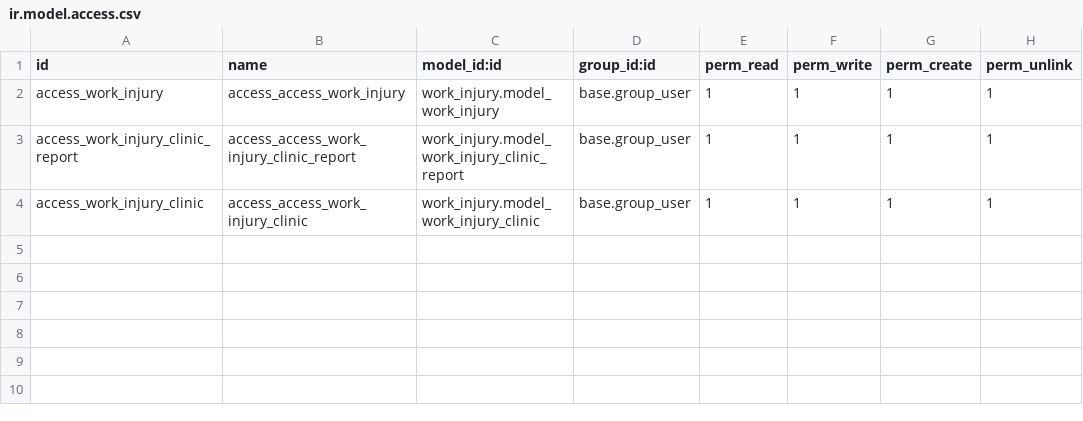
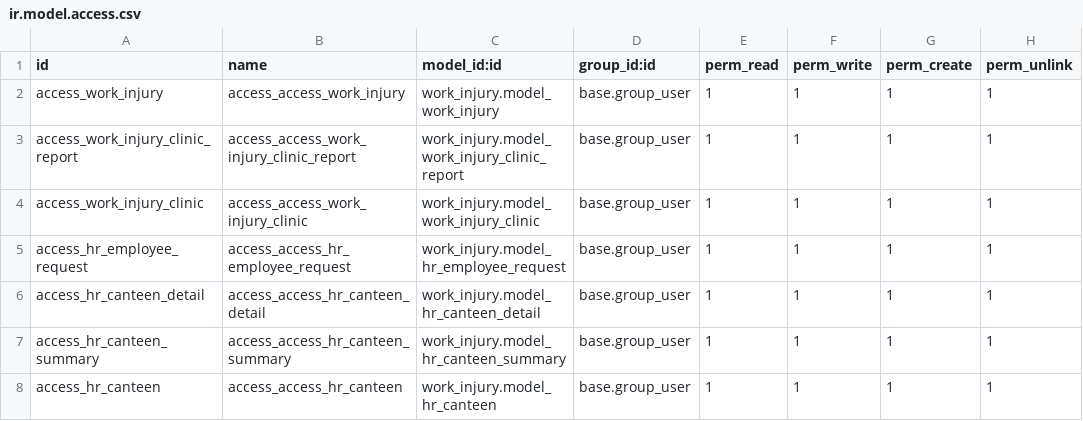
Before and after one commit to HaileslaseYakob/roha, a CSV file: work_injury/security/ir.model.access.csv, drawn as a sheet.

```diff
--- a/work_injury/security/ir.model.access.csv
+++ b/work_injury/security/ir.model.access.csv
@@ -4 +4,5 @@ access_work_injury_clinic_report,access_access_work_injury_clinic_report,work_in
 access_work_injury_clinic,access_access_work_injury_clinic,work_injury.model_work_injury_clinic,base.group_user,1,1,1,1
+access_hr_employee_request,access_access_hr_employee_request,work_injury.model_hr_employee_request,base.group_user,1,1,1,1
+access_hr_canteen_detail,access_access_hr_canteen_detail,work_injury.model_hr_canteen_detail,base.group_user,1,1,1,1
+access_hr_canteen_summary,access_access_hr_canteen_summary,work_injury.model_hr_canteen_summary,base.group_user,1,1,1,1
+access_hr_canteen,access_access_hr_canteen,work_injury.model_hr_canteen,base.group_user,1,1,1,1
```
Also changed, not shown: 8 other files.
